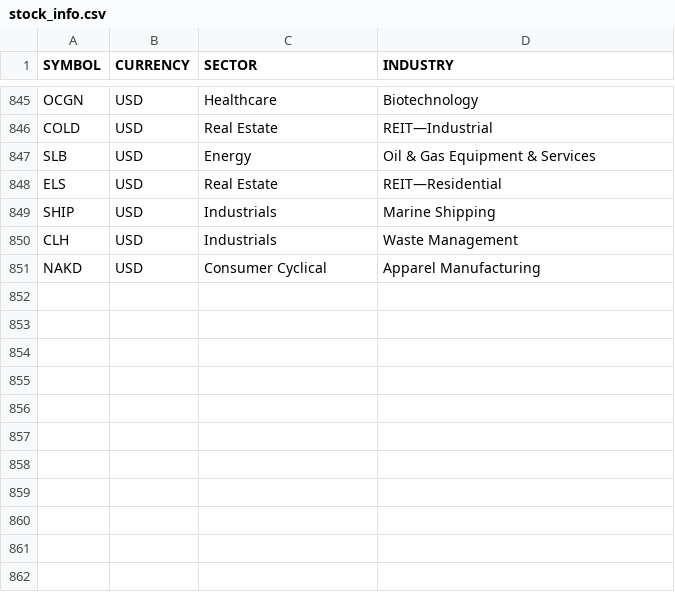
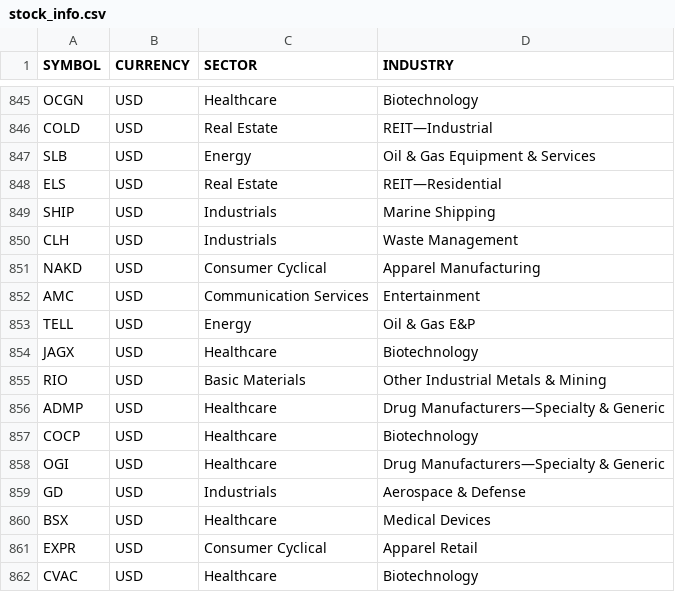
Before and after one commit to gianlucadetommaso/volatile, a CSV file: stock_info.csv, drawn as a sheet; only a part is shown, gaps mark what is left out; the diff names each change by its address in the sheet, - before the commit and + after, or states it on an @@ line.

```diff
--- a/stock_info.csv
+++ b/stock_info.csv
+row 852: AMC | USD | Communication Services | Entertainment
+row 853: TELL | USD | Energy | Oil & Gas E&P
+row 854: JAGX | USD | Healthcare | Biotechnology
+row 855: RIO | USD | Basic Materials | Other Industrial Metals & Mining
+row 856: ADMP | USD | Healthcare | Drug Manufacturers—Specialty & Generic
+row 857: COCP | USD | Healthcare | Biotechnology
+row 858: OGI | USD | Healthcare | Drug Manufacturers—Specialty & Generic
+row 859: GD | USD | Industrials | Aerospace & Defense
+row 860: BSX | USD | Healthcare | Medical Devices
+row 861: EXPR | USD | Consumer Cyclical | Apparel Retail
+row 862: CVAC | USD | Healthcare | Biotechnology
```
Also changed, not shown: 5 other files.
